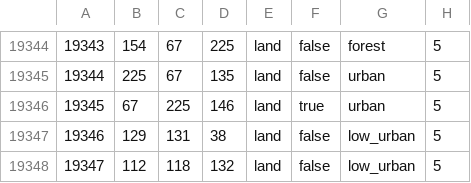
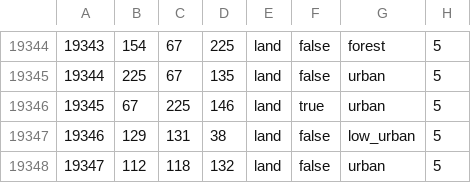
Before and after one commit to HerderDg/thelastdaysofpoland, a CSV file: map/definition.csv, drawn as a sheet; only a part is shown, gaps mark what is left out.

Commit message:
nie wiem skąd to było

```diff
--- a/map/definition.csv
+++ b/map/definition.csv
@@ -19347,2 +19347,2 @@
 19346;129;131;38;land;false;low_urban;5
-19347;112;118;132;land;false;low_urban;5
+19347;112;118;132;land;false;urban;5
```
